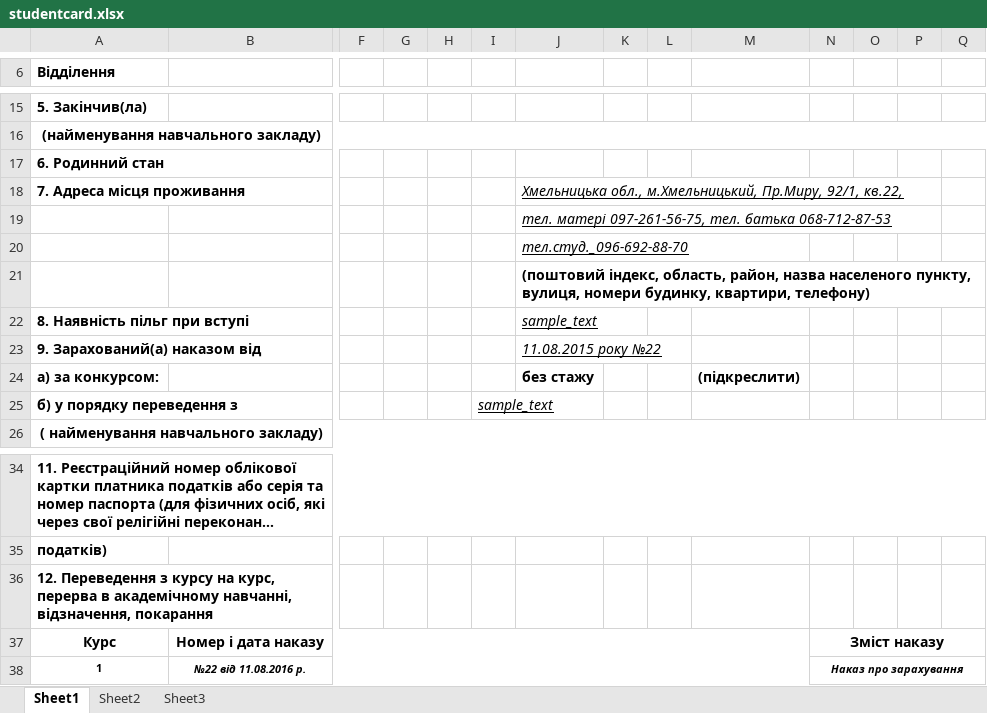
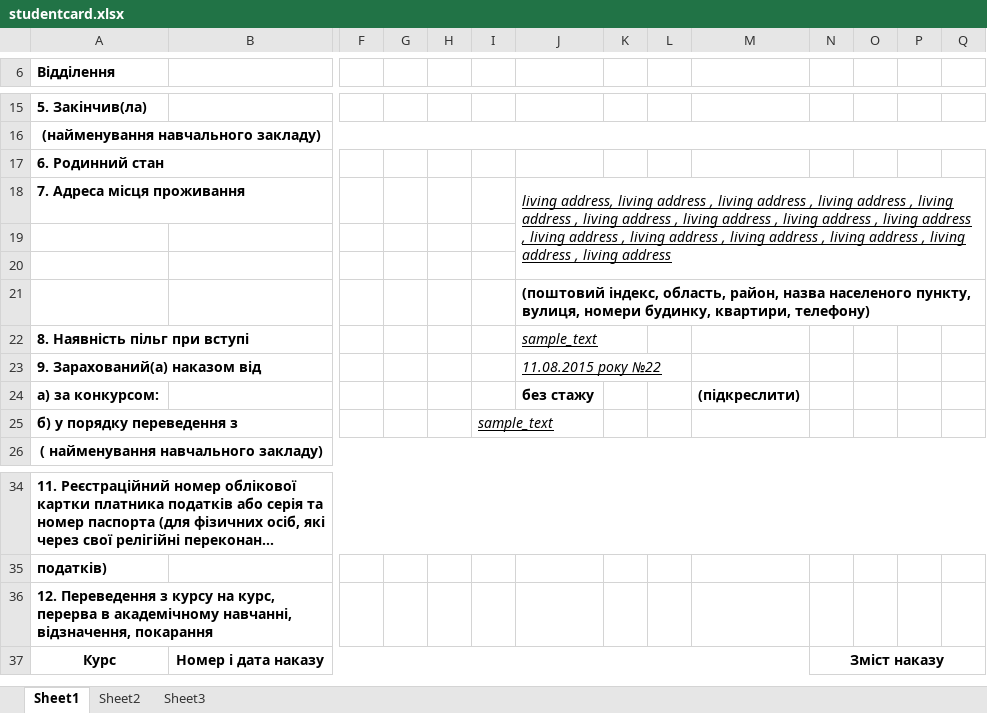
Before and after one commit to ArinaCorp/arina, an Excel workbook: web/templates/studentcard.xlsx, sheet Sheet1, drawn as a sheet; only a part is shown, gaps mark what is left out; long unchanged cells end in …; values as stored, in another font and other column widths than the file's, no borders; rows hold the shown columns only; the diff names each change by its address in the sheet, - before the commit and + after, or states it on an @@ line.

```diff
--- a/web/templates/studentcard.xlsx (sheet Sheet1)
+++ b/web/templates/studentcard.xlsx (sheet Sheet1)
-J18: Хмельницька обл., м.Хмельницький, Пр.Миру, 92/1, кв.22,
+J18: living address, living address , living address , living address , living address , living address , living address , living address , living address , living address , living address , living address , living address , living address , living address
+J18:Q20 merged
-J19: тел. матері 097-261-56-75, тел. батька 068-712-87-53
+J19: (empty)
-J20: тел.студ._096-692-88-70
+J20: (empty)
-row 38: 1 | №22 від 11.08.2016 р. |  |  |  |  |  |  |  |  | Наказ про зарахування
```
Also changed, not shown: 9 other files.
